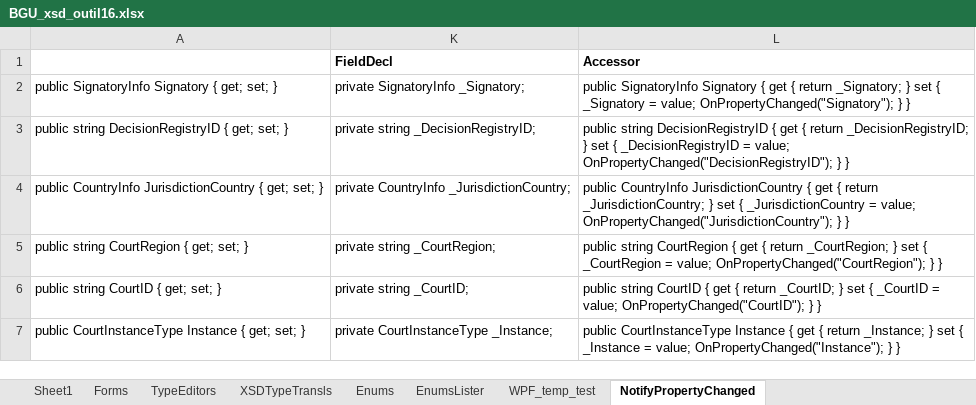
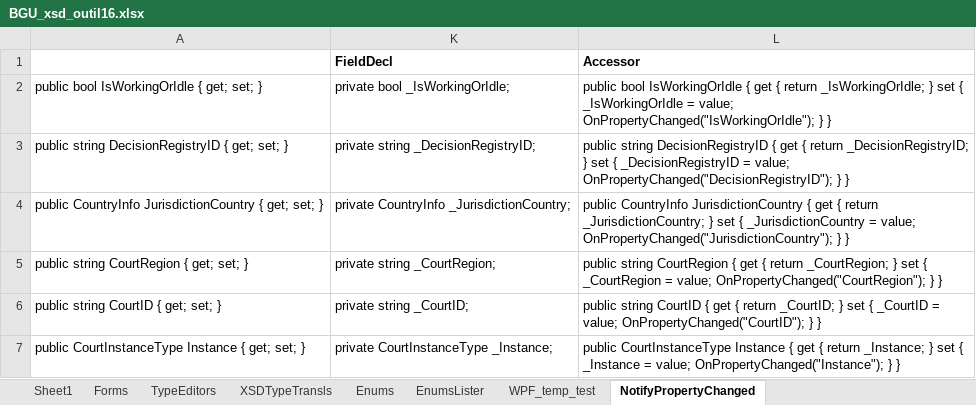
Before and after one commit to vmdrot/BGU, an Excel workbook: SignOwn/CSharp/Codegen/BGU_xsd_outil16.xlsx, sheet NotifyPropertyChanged, drawn as a sheet; values as stored, in another font and other column widths than the file's, no borders; removed rows and columns are numbered as before the commit, all else as after; the diff names each change by its address in the sheet, - before the commit and + after, or states it on an @@ line.

```diff
--- a/SignOwn/CSharp/Codegen/BGU_xsd_outil16.xlsx (sheet NotifyPropertyChanged)
+++ b/SignOwn/CSharp/Codegen/BGU_xsd_outil16.xlsx (sheet NotifyPropertyChanged)
-row 2: public SignatoryInfo Signatory { get; set; } | private SignatoryInfo _Signatory; | public SignatoryInfo Signatory { get { return _Signatory; } set { _Signatory = value; OnPropertyChanged("Signatory"); } }
+row 2: public bool IsWorkingOrIdle { get; set; } | private bool _IsWorkingOrIdle; | public bool IsWorkingOrIdle { get { return _IsWorkingOrIdle; } set { _IsWorkingOrIdle = value; OnPropertyChanged("IsWorkingOrIdle"); } }
```
Also changed, not shown: hidden cells, 11 other files.
